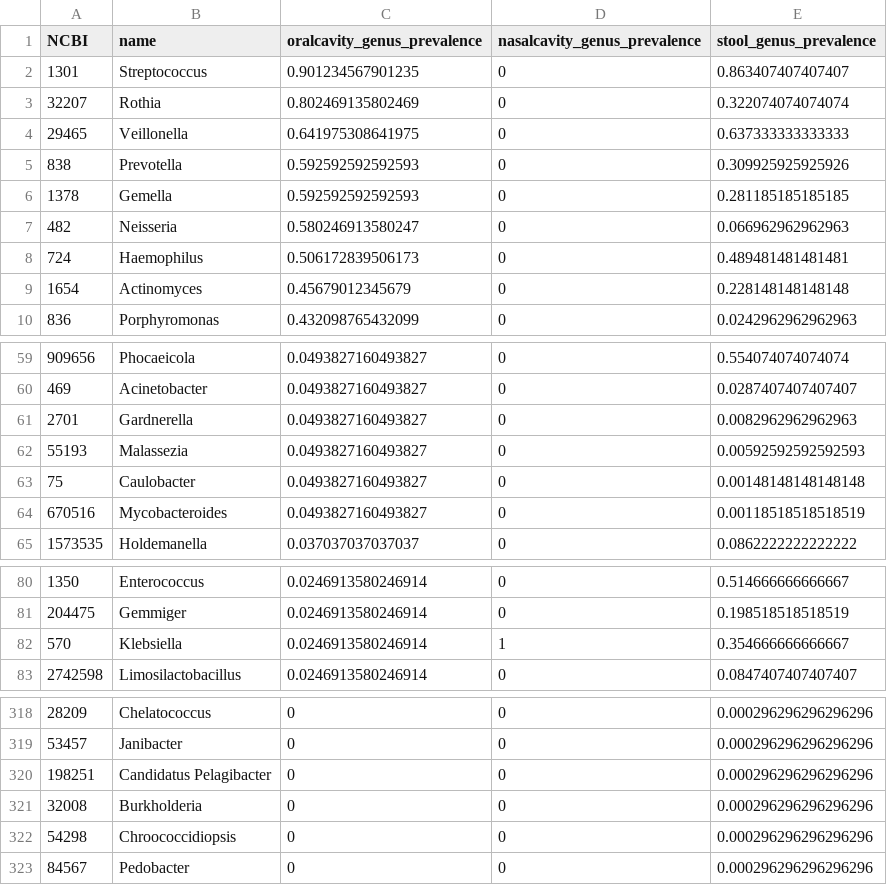
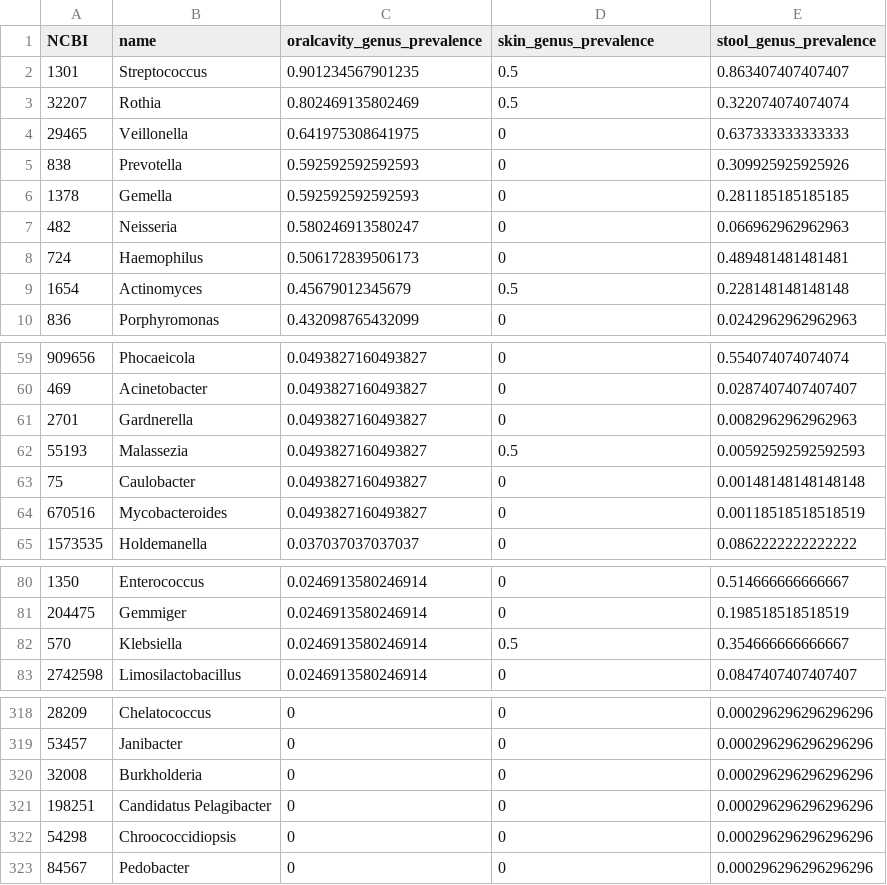
Before and after one commit to waldronlab/TypicalMicrobiomeSignaturesExports, a CSV file: matrix_genus_child.csv, drawn as a sheet; only a part is shown, gaps mark what is left out.

```diff
--- a/matrix_genus_child.csv
+++ b/matrix_genus_child.csv
@@ -1,4 +1,4 @@
-"NCBI","name","oralcavity_genus_prevalence","nasalcavity_genus_prevalence","stool_genus_prevalence"
-"   1301","Streptococcus",0.901234567901235,0,0.863407407407407
-"  32207","Rothia",0.802469135802469,0,0.322074074074074
+"NCBI","name","oralcavity_genus_prevalence","skin_genus_prevalence","stool_genus_prevalence"
+"   1301","Streptococcus",0.901234567901235,0.5,0.863407407407407
+"  32207","Rothia",0.802469135802469,0.5,0.322074074074074
 "  29465","Veillonella",0.641975308641975,0,0.637333333333333
@@ -8,3 +8,3 @@
 "    724","Haemophilus",0.506172839506173,0,0.489481481481481
-"   1654","Actinomyces",0.45679012345679,0,0.228148148148148
+"   1654","Actinomyces",0.45679012345679,0.5,0.228148148148148
 "    836","Porphyromonas",0.432098765432099,0,0.0242962962962963
@@ -61,3 +61,3 @@
 "   2701","Gardnerella",0.0493827160493827,0,0.0082962962962963
-"  55193","Malassezia",0.0493827160493827,0,0.00592592592592593
+"  55193","Malassezia",0.0493827160493827,0.5,0.00592592592592593
 "     75","Caulobacter",0.0493827160493827,0,0.00148148148148148
@@ -81,3 +81,3 @@
 " 204475","Gemmiger",0.0246913580246914,0,0.198518518518519
-"    570","Klebsiella",0.0246913580246914,1,0.354666666666667
+"    570","Klebsiella",0.0246913580246914,0.5,0.354666666666667
 "2742598","Limosilactobacillus",0.0246913580246914,0,0.0847407407407407
@@ -319,4 +319,4 @@
 "  53457","Janibacter",0,0,0.000296296296296296
+"  32008","Burkholderia",0,0,0.000296296296296296
 " 198251","Candidatus Pelagibacter",0,0,0.000296296296296296
-"  32008","Burkholderia",0,0,0.000296296296296296
 "  54298","Chroococcidiopsis",0,0,0.000296296296296296
```
Also changed, not shown: matrix_genus_adult.csv, matrix_species_child.csv, 1 other file.
